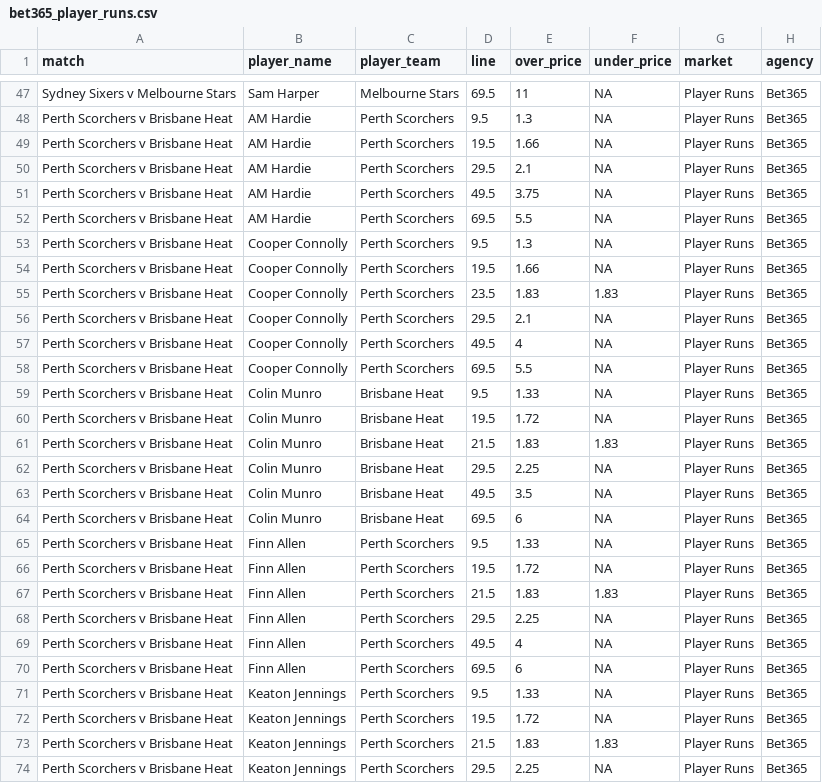
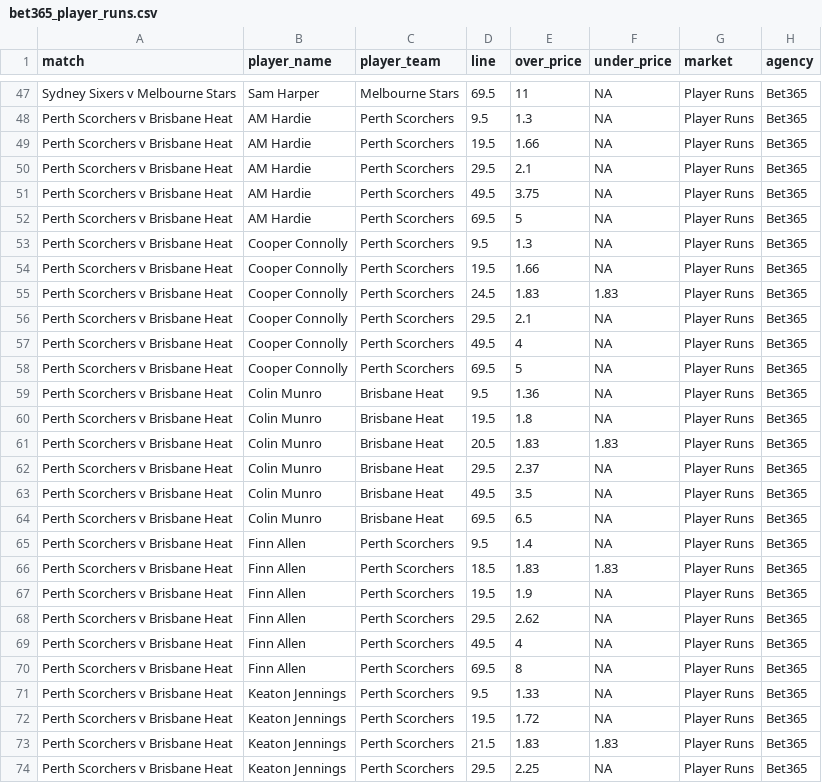
Before and after one commit to jamesbrown1417/Cricket-Analysis, a CSV file: Data/T20s/Big Bash/scraped_odds/bet365_player_runs.csv, drawn as a sheet; only a part is shown, gaps mark what is left out; the diff covers the shown part only.

```diff
--- a/Data/T20s/Big Bash/scraped_odds/bet365_player_runs.csv
+++ b/Data/T20s/Big Bash/scraped_odds/bet365_player_runs.csv
@@ -51,21 +51,21 @@ Perth Scorchers v Brisbane Heat,AM Hardie,Perth Scorchers,29.5,2.1,NA,Player Run
 Perth Scorchers v Brisbane Heat,AM Hardie,Perth Scorchers,49.5,3.75,NA,Player Runs,Bet365
-Perth Scorchers v Brisbane Heat,AM Hardie,Perth Scorchers,69.5,5.5,NA,Player Runs,Bet365
+Perth Scorchers v Brisbane Heat,AM Hardie,Perth Scorchers,69.5,5,NA,Player Runs,Bet365
 Perth Scorchers v Brisbane Heat,Cooper Connolly,Perth Scorchers,9.5,1.3,NA,Player Runs,Bet365
 Perth Scorchers v Brisbane Heat,Cooper Connolly,Perth Scorchers,19.5,1.66,NA,Player Runs,Bet365
-Perth Scorchers v Brisbane Heat,Cooper Connolly,Perth Scorchers,23.5,1.83,1.83,Player Runs,Bet365
+Perth Scorchers v Brisbane Heat,Cooper Connolly,Perth Scorchers,24.5,1.83,1.83,Player Runs,Bet365
 Perth Scorchers v Brisbane Heat,Cooper Connolly,Perth Scorchers,29.5,2.1,NA,Player Runs,Bet365
 Perth Scorchers v Brisbane Heat,Cooper Connolly,Perth Scorchers,49.5,4,NA,Player Runs,Bet365
-Perth Scorchers v Brisbane Heat,Cooper Connolly,Perth Scorchers,69.5,5.5,NA,Player Runs,Bet365
-Perth Scorchers v Brisbane Heat,Colin Munro,Brisbane Heat,9.5,1.33,NA,Player Runs,Bet365
-Perth Scorchers v Brisbane Heat,Colin Munro,Brisbane Heat,19.5,1.72,NA,Player Runs,Bet365
-Perth Scorchers v Brisbane Heat,Colin Munro,Brisbane Heat,21.5,1.83,1.83,Player Runs,Bet365
-Perth Scorchers v Brisbane Heat,Colin Munro,Brisbane Heat,29.5,2.25,NA,Player Runs,Bet365
+Perth Scorchers v Brisbane Heat,Cooper Connolly,Perth Scorchers,69.5,5,NA,Player Runs,Bet365
+Perth Scorchers v Brisbane Heat,Colin Munro,Brisbane Heat,9.5,1.36,NA,Player Runs,Bet365
+Perth Scorchers v Brisbane Heat,Colin Munro,Brisbane Heat,19.5,1.8,NA,Player Runs,Bet365
+Perth Scorchers v Brisbane Heat,Colin Munro,Brisbane Heat,20.5,1.83,1.83,Player Runs,Bet365
+Perth Scorchers v Brisbane Heat,Colin Munro,Brisbane Heat,29.5,2.37,NA,Player Runs,Bet365
 Perth Scorchers v Brisbane Heat,Colin Munro,Brisbane Heat,49.5,3.5,NA,Player Runs,Bet365
-Perth Scorchers v Brisbane Heat,Colin Munro,Brisbane Heat,69.5,6,NA,Player Runs,Bet365
-Perth Scorchers v Brisbane Heat,Finn Allen,Perth Scorchers,9.5,1.33,NA,Player Runs,Bet365
-Perth Scorchers v Brisbane Heat,Finn Allen,Perth Scorchers,19.5,1.72,NA,Player Runs,Bet365
-Perth Scorchers v Brisbane Heat,Finn Allen,Perth Scorchers,21.5,1.83,1.83,Player Runs,Bet365
-Perth Scorchers v Brisbane Heat,Finn Allen,Perth Scorchers,29.5,2.25,NA,Player Runs,Bet365
+Perth Scorchers v Brisbane Heat,Colin Munro,Brisbane Heat,69.5,6.5,NA,Player Runs,Bet365
+Perth Scorchers v Brisbane Heat,Finn Allen,Perth Scorchers,9.5,1.4,NA,Player Runs,Bet365
+Perth Scorchers v Brisbane Heat,Finn Allen,Perth Scorchers,18.5,1.83,1.83,Player Runs,Bet365
+Perth Scorchers v Brisbane Heat,Finn Allen,Perth Scorchers,19.5,1.9,NA,Player Runs,Bet365
+Perth Scorchers v Brisbane Heat,Finn Allen,Perth Scorchers,29.5,2.62,NA,Player Runs,Bet365
 Perth Scorchers v Brisbane Heat,Finn Allen,Perth Scorchers,49.5,4,NA,Player Runs,Bet365
-Perth Scorchers v Brisbane Heat,Finn Allen,Perth Scorchers,69.5,6,NA,Player Runs,Bet365
+Perth Scorchers v Brisbane Heat,Finn Allen,Perth Scorchers,69.5,8,NA,Player Runs,Bet365
 Perth Scorchers v Brisbane Heat,Keaton Jennings,Perth Scorchers,9.5,1.33,NA,Player Runs,Bet365
```
Also changed, not shown: 6 edited cells elsewhere in this file, Data/T20s/Big Bash/scraped_odds/bet365_player_wickets.csv, Data/T20s/Big Bash/scraped_odds/tab_first_over_runs.csv, 41 other files.
